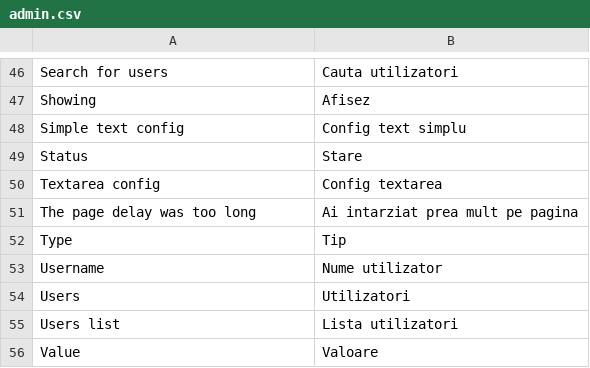
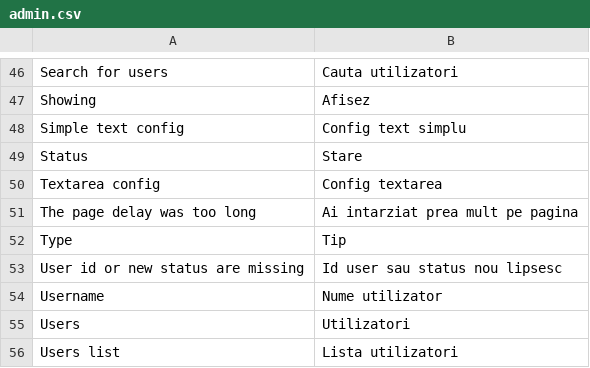
Before and after one commit to gabipatru/st, a CSV file: _translations/ro_RO/admin.csv, drawn as a sheet; only a part is shown, gaps mark what is left out; the shorter side is filled out with more unchanged rows; the diff names each change by its address in the sheet, - before the commit and + after, or states it on an @@ line.

```diff
--- a/_translations/ro_RO/admin.csv
+++ b/_translations/ro_RO/admin.csv
+row 53: User id or new status are missing | Id user sau status nou lipsesc
```
Also changed, not shown: _translations/en_EN/admin.csv, 4 other files.
